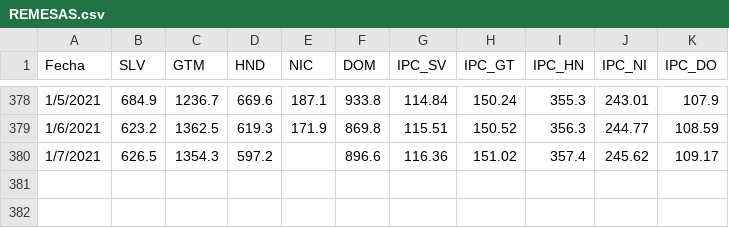
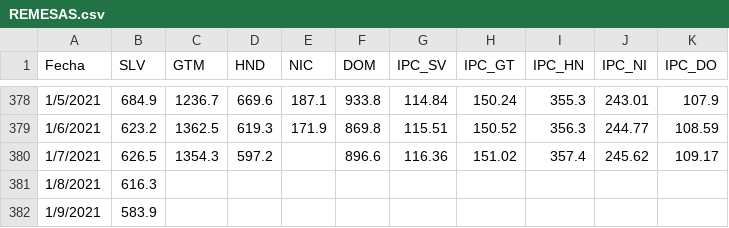
Before and after one commit to Ortiz-Cevallos/ESTABILIDAD_INTRO, a CSV file: REMESAS.csv, drawn as a sheet; only a part is shown, gaps mark what is left out; the diff names each change by its address in the sheet, - before the commit and + after, or states it on an @@ line.

```diff
--- a/REMESAS.csv
+++ b/REMESAS.csv
+row 381: 1/8/2021 | 616.3
+row 382: 1/9/2021 | 583.9
```
Also changed, not shown: 9 other files.
